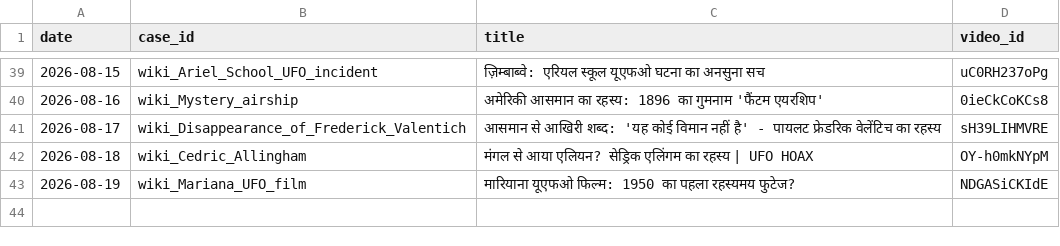
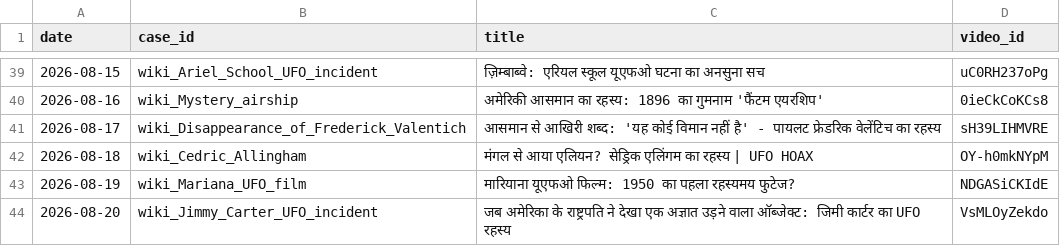
Before and after one commit to sainisourabh1-oss/ufo-channel, a CSV file: used/ledger.csv, drawn as a sheet; only a part is shown, gaps mark what is left out.

Commit message:
log video VsMLOyZekdo

```diff
--- a/used/ledger.csv
+++ b/used/ledger.csv
@@ -43 +43,2 @@ date,case_id,title,video_id
 2026-08-19,wiki_Mariana_UFO_film,मारियाना यूएफओ फिल्म: 1950 का पहला रहस्यमय फुटेज?,NDGASiCKIdE
+2026-08-20,wiki_Jimmy_Carter_UFO_incident,जब अमेरिका के राष्ट्रपति ने देखा एक अज्ञात उड़ने वाला ऑब्जेक्ट: जिमी कार्टर का UFO रहस्य,VsMLOyZekdo
```
